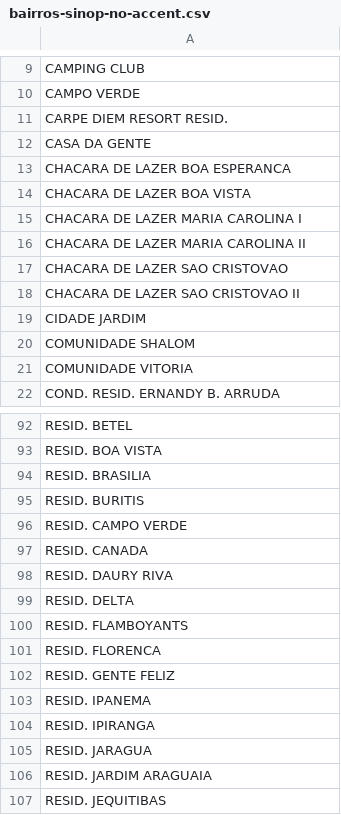
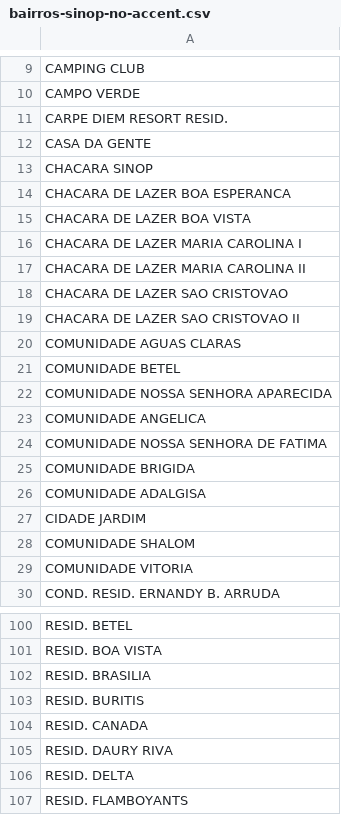
Before and after one commit to efraimmgon/pmmt-cljs, a CSV file: resources/db/sanitized/bairros-sinop-no-accent.csv, drawn as a sheet; only a part is shown, gaps mark what is left out; the shorter side is filled out with more unchanged rows.

```diff
--- a/resources/db/sanitized/bairros-sinop-no-accent.csv
+++ b/resources/db/sanitized/bairros-sinop-no-accent.csv
@@ -12,2 +12,3 @@ CARPE DIEM  RESORT RESID.
 CASA DA GENTE
+CHACARA SINOP
 CHACARA DE LAZER BOA ESPERANCA
@@ -18,2 +19,9 @@ CHACARA DE LAZER SAO CRISTOVAO
 CHACARA DE LAZER SAO CRISTOVAO II
+COMUNIDADE AGUAS CLARAS
+COMUNIDADE BETEL
+COMUNIDADE NOSSA SENHORA APARECIDA
+COMUNIDADE ANGELICA
+COMUNIDADE NOSSA SENHORA DE FATIMA
+COMUNIDADE BRIGIDA
+COMUNIDADE ADALGISA
 CIDADE JARDIM
@@ -95,3 +103,2 @@ RESID. BRASILIA
 RESID. BURITIS
-RESID. CAMPO VERDE
 RESID. CANADA
```
Also changed, not shown: 13 other files.
